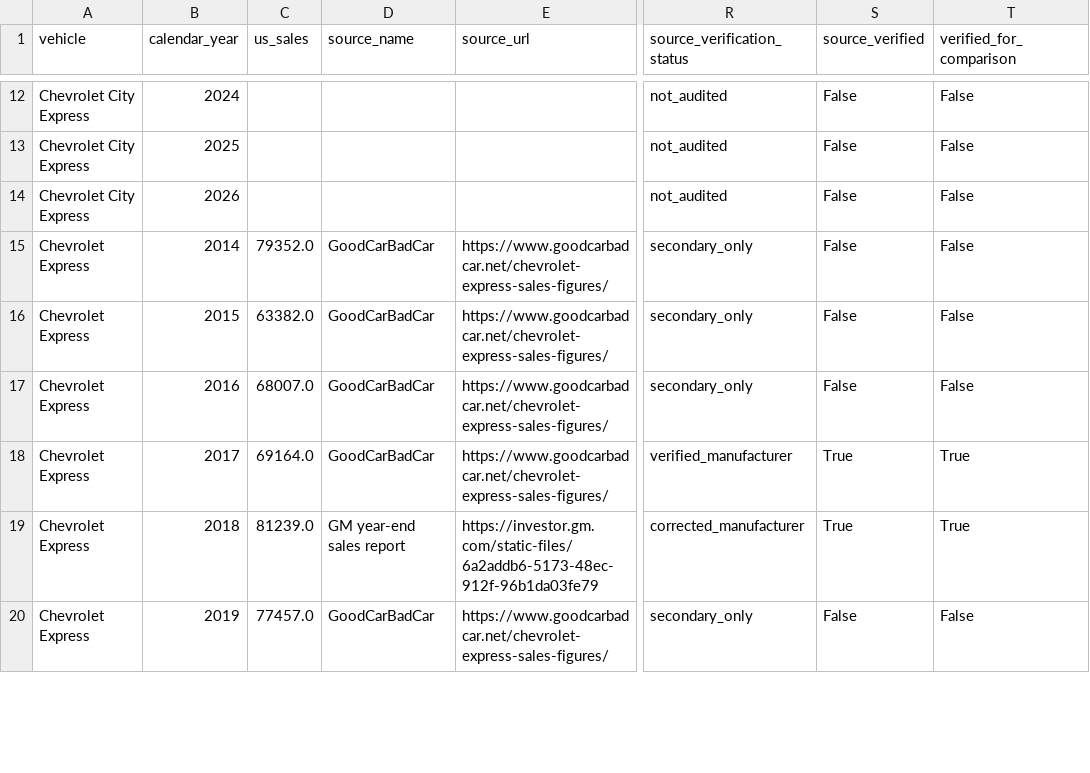
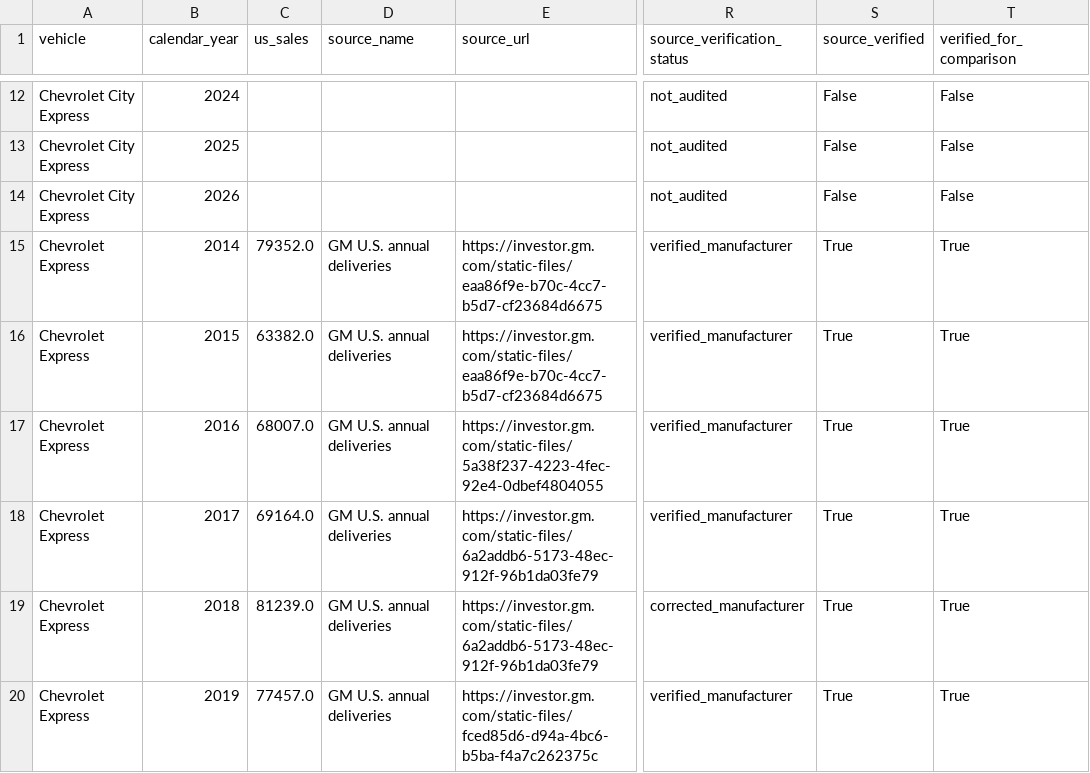
Before and after one commit to vmtl/fleetiq, a CSV file: data/sales_clean.csv, drawn as a sheet; only a part is shown, gaps mark what is left out; the diff covers the shown part only; the diff names each change by its address in the sheet, - before the commit and + after, or states it on an @@ line.

Commit message:
Reconcile original GM delivery reports and update manufacturer verification for Express 2014-2025

```diff
--- a/data/sales_clean.csv
+++ b/data/sales_clean.csv
-D15:D18 (source_name): GoodCarBadCar
+D15:D18 (source_name): GM U.S. annual deliveries
-E15:E16 (source_url): https://www.goodcarbadcar.net/chevrolet-express-sales-figures/
+E15:E16 (source_url): https://investor.gm.com/static-files/eaa86f9e-b70c-4cc7-b5d7-cf23684d6675
-R15:R17 (source_verification_status): secondary_only
+R15:R17 (source_verification_status): verified_manufacturer
-S15:S17 (source_verified): False
+S15:S17 (source_verified): True
-T15:T17 (verified_for_comparison): False
+T15:T17 (verified_for_comparison): True
-E17 (source_url): https://www.goodcarbadcar.net/chevrolet-express-sales-figures/
+E17 (source_url): https://investor.gm.com/static-files/5a38f237-4223-4fec-92e4-0dbef4804055
-E18 (source_url): https://www.goodcarbadcar.net/chevrolet-express-sales-figures/
+E18 (source_url): https://investor.gm.com/static-files/6a2addb6-5173-48ec-912f-96b1da03fe79
-D19 (source_name): GM year-end sales report
+D19 (source_name): GM U.S. annual deliveries
-D20 (source_name): GoodCarBadCar
+D20 (source_name): GM U.S. annual deliveries
-E20 (source_url): https://www.goodcarbadcar.net/chevrolet-express-sales-figures/
+E20 (source_url): https://investor.gm.com/static-files/fced85d6-d94a-4bc6-b5ba-f4a7c262375c
-R20 (source_verification_status): secondary_only
+R20 (source_verification_status): verified_manufacturer
-S20 (source_verified): False
+S20 (source_verified): True
-T20 (verified_for_comparison): False
+T20 (verified_for_comparison): True
```
Also changed, not shown: 28 edited cells elsewhere in this file.
